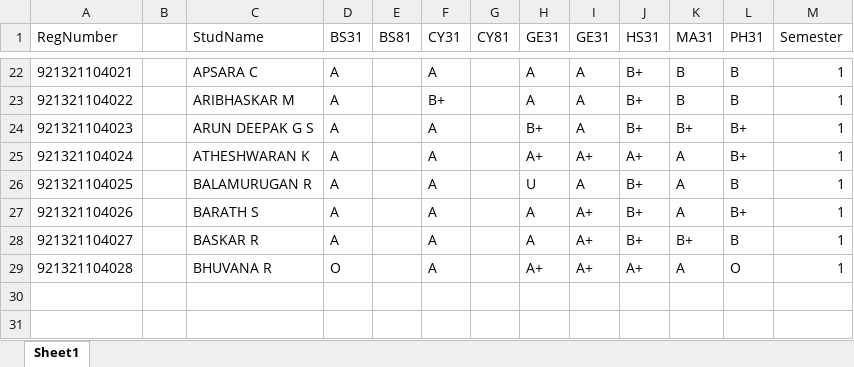
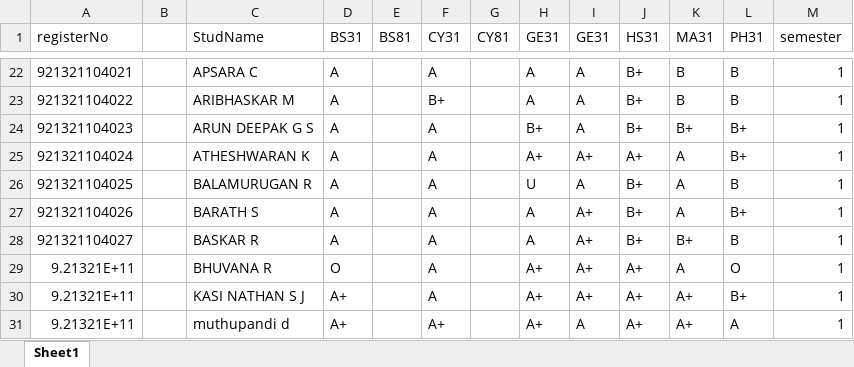
Before and after one commit to kasi-sj/StudentsProfile, an Excel workbook: public/cseXI.xlsx, sheet Sheet1, drawn as a sheet; only a part is shown, gaps mark what is left out; values as stored, in another font and other column widths than the file's, no borders; the diff names each change by its address in the sheet, - before the commit and + after, or states it on an @@ line.

```diff
--- a/public/cseXI.xlsx (sheet Sheet1)
+++ b/public/cseXI.xlsx (sheet Sheet1)
-A1: RegNumber
+A1: registerNo
-M1: Semester
+M1: semester
-A29 (registerNo): 921321104028
+A29 (registerNo): 9.21321E+11
+row 30: 9.21321E+11 |  | KASI NATHAN S J | A+ |  | A |  | A+ | A+ | A+ | A+ | B+ | 1
+row 31: 9.21321E+11 |  | muthupandi d | A+ |  | A+ |  | A+ | A | A+ | A+ | A | 1
```
Also changed, not shown: 3 other files.
